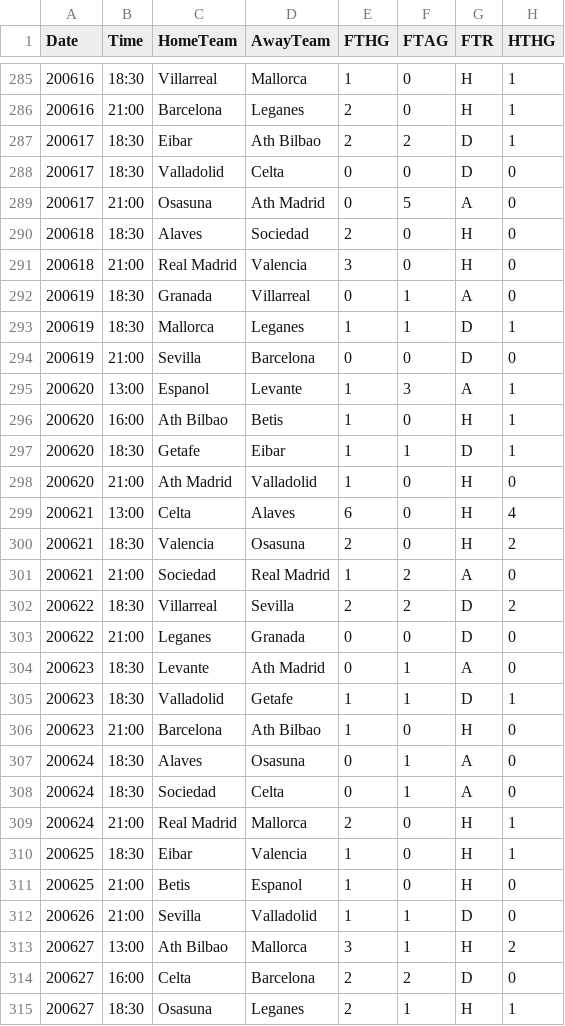
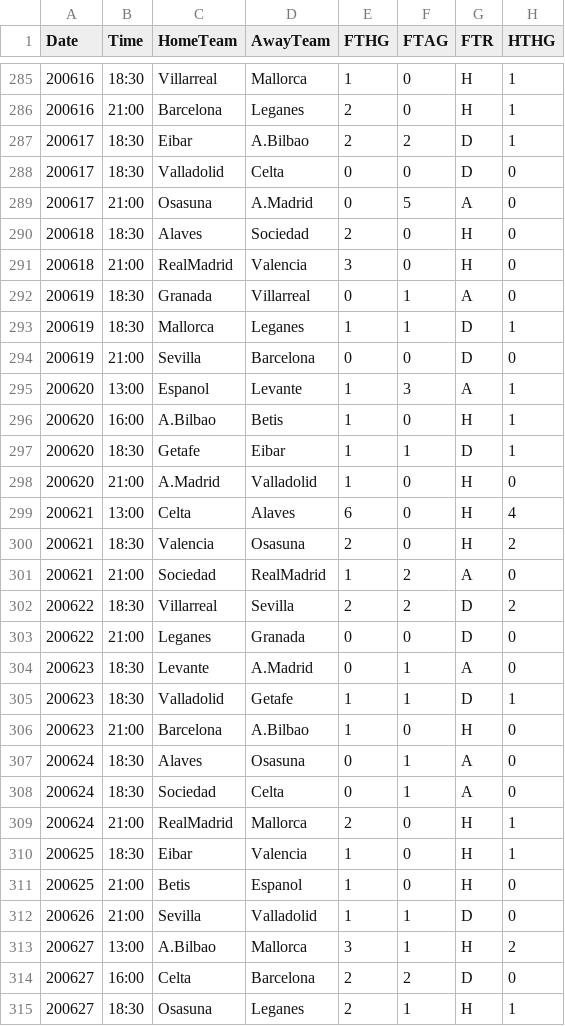
Before and after one commit to huunguyencs/ElasticSearchDemo, a CSV file: datasource/la-liga1920.csv, drawn as a sheet; only a part is shown, gaps mark what is left out; the diff covers the shown part only; the diff names each change by its address in the sheet, - before the commit and + after, or states it on an @@ line.

```diff
--- a/datasource/la-liga1920.csv
+++ b/datasource/la-liga1920.csv
-D287 (AwayTeam): Ath Bilbao
+D287 (AwayTeam): A.Bilbao
-D289 (AwayTeam): Ath Madrid
+D289 (AwayTeam): A.Madrid
-C291 (HomeTeam): Real Madrid
+C291 (HomeTeam): RealMadrid
-C296 (HomeTeam): Ath Bilbao
+C296 (HomeTeam): A.Bilbao
-C298 (HomeTeam): Ath Madrid
+C298 (HomeTeam): A.Madrid
-D301 (AwayTeam): Real Madrid
+D301 (AwayTeam): RealMadrid
-D304 (AwayTeam): Ath Madrid
+D304 (AwayTeam): A.Madrid
-D306 (AwayTeam): Ath Bilbao
+D306 (AwayTeam): A.Bilbao
-C309 (HomeTeam): Real Madrid
+C309 (HomeTeam): RealMadrid
-C313 (HomeTeam): Ath Bilbao
+C313 (HomeTeam): A.Bilbao
```
Also changed, not shown: 104 edited cells elsewhere in this file, datasource/bundesliga1920.csv, datasource/ligue-11920.csv, 6 other files.
